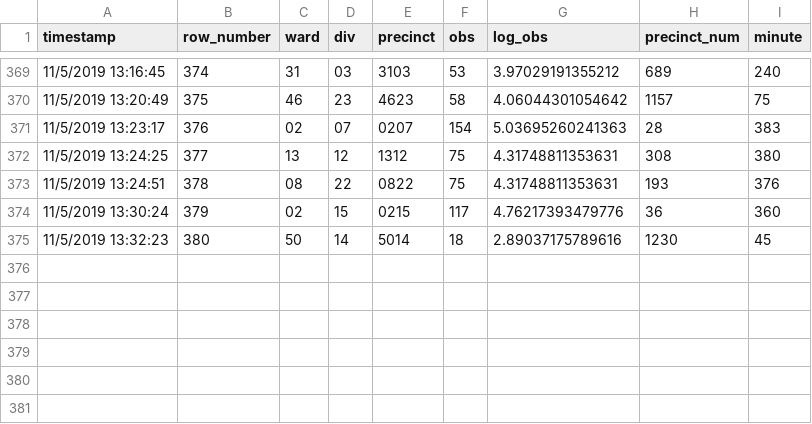
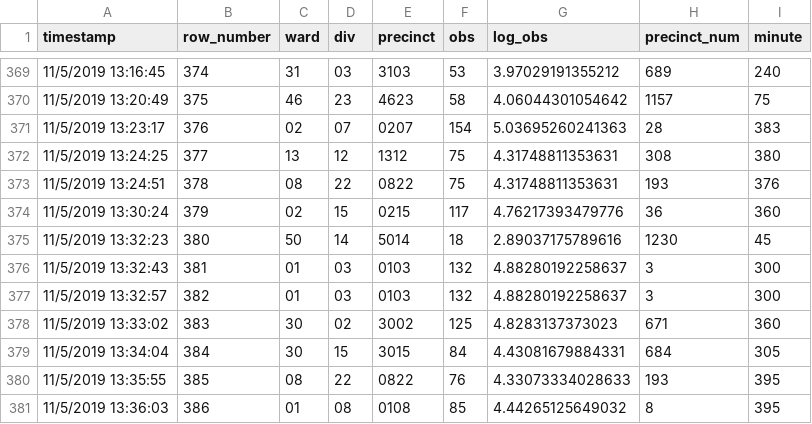
Before and after one commit to jtannen/jtannen.github.io, a CSV file: raw_data_philadelphia.csv, drawn as a sheet; only a part is shown, gaps mark what is left out; the diff names each change by its address in the sheet, - before the commit and + after, or states it on an @@ line.

```diff
--- a/raw_data_philadelphia.csv
+++ b/raw_data_philadelphia.csv
+row 376: 11/5/2019 13:32:43 | 381 | 01 | 03 | 0103 | 132 | 4.88280192258637 | 3 | 300
+row 377: 11/5/2019 13:32:57 | 382 | 01 | 03 | 0103 | 132 | 4.88280192258637 | 3 | 300
+row 378: 11/5/2019 13:33:02 | 383 | 30 | 02 | 3002 | 125 | 4.8283137373023 | 671 | 360
+row 379: 11/5/2019 13:34:04 | 384 | 30 | 15 | 3015 | 84 | 4.43081679884331 | 684 | 305
+row 380: 11/5/2019 13:35:55 | 385 | 08 | 22 | 0822 | 76 | 4.33073334028633 | 193 | 395
+row 381: 11/5/2019 13:36:03 | 386 | 01 | 08 | 0108 | 85 | 4.44265125649032 | 8 | 395
```
Also changed, not shown: precinct_turnout_philadelphia.csv, 1 other file.
